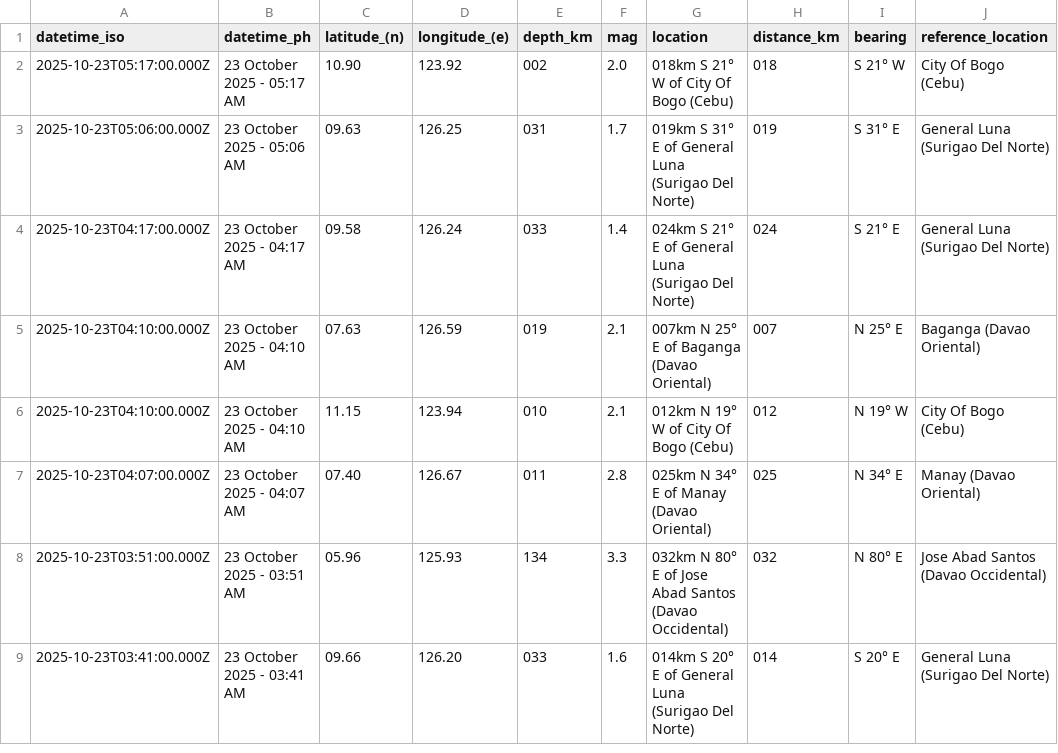
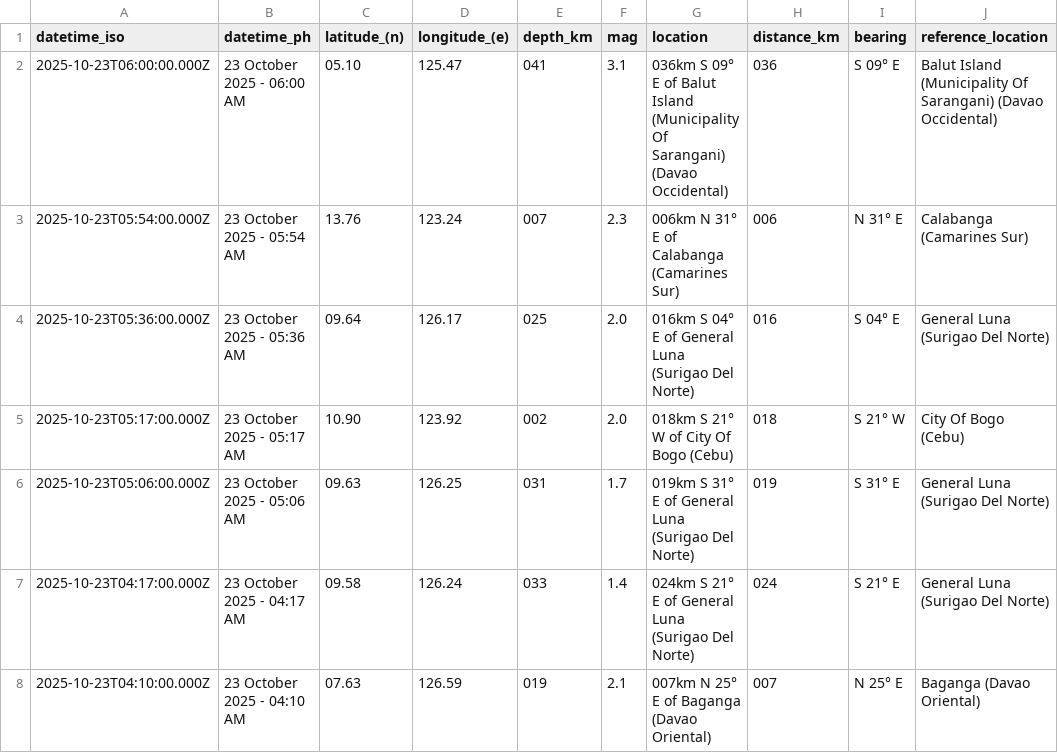
Before and after one commit to Waytii/chamthesleeptalker, a CSV file: earthquakes.csv, drawn as a sheet; only a part is shown; the shorter side is filled out with more unchanged rows.

```diff
--- a/earthquakes.csv
+++ b/earthquakes.csv
@@ -1,2 +1,5 @@
 datetime_iso,datetime_ph,latitude_(n),longitude_(e),depth_km,mag,location,distance_km,bearing,reference_location
+2025-10-23T06:00:00.000Z,23 October 2025 - 06:00 AM,05.10,125.47,041,3.1,036km S 09° E of Balut Island (Municipality Of Sarangani) (Davao Occidental),036,S 09° E,Balut Island (Municipality Of Sarangani) (Davao Occidental)
+2025-10-23T05:54:00.000Z,23 October 2025 - 05:54 AM,13.76,123.24,007,2.3,006km N 31° E of Calabanga (Camarines Sur),006,N 31° E,Calabanga (Camarines Sur)
+2025-10-23T05:36:00.000Z,23 October 2025 - 05:36 AM,09.64,126.17,025,2.0,016km S 04° E of General Luna (Surigao Del Norte),016,S 04° E,General Luna (Surigao Del Norte)
 2025-10-23T05:17:00.000Z,23 October 2025 - 05:17 AM,10.90,123.92,002,2.0,018km S 21° W of City Of Bogo (Cebu),018,S 21° W,City Of Bogo (Cebu)
```
Also changed, not shown: earthquake_summary_stats.csv, earthquakes_past_24_hours.csv, 5 other files.
